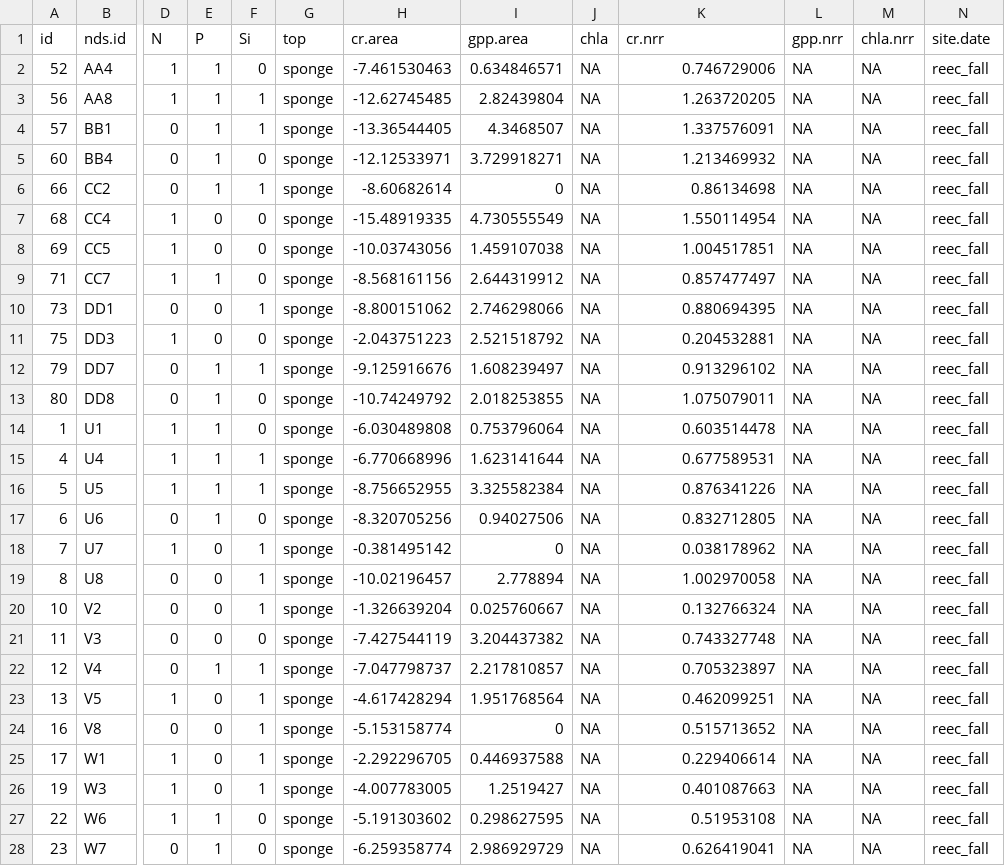
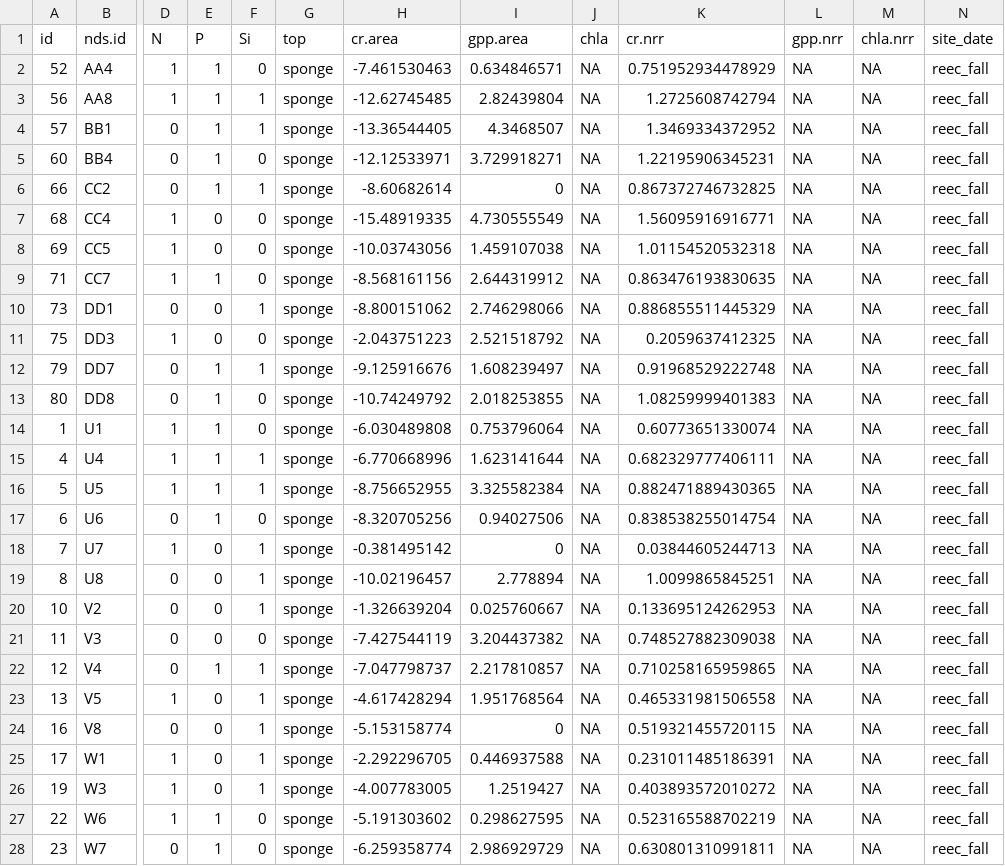
Before and after one commit to clayarango/Yakima-Ag-Sampling, a CSV file: NRR files/reec_fall_nrr.csv, drawn as a sheet; only a part is shown, gaps mark what is left out; the diff covers the shown part only; the diff names each change by its address in the sheet, - before the commit and + after, or states it on an @@ line.

```diff
--- a/NRR files/reec_fall_nrr.csv
+++ b/NRR files/reec_fall_nrr.csv
-N1: site.date
+N1: site_date
-K2 (cr.nrr): 0.746729006
+K2 (cr.nrr): 0.751952934478929
-K3 (cr.nrr): 1.263720205
+K3 (cr.nrr): 1.2725608742794
-K4 (cr.nrr): 1.337576091
+K4 (cr.nrr): 1.3469334372952
-K5 (cr.nrr): 1.213469932
+K5 (cr.nrr): 1.22195906345231
-K6 (cr.nrr): 0.86134698
+K6 (cr.nrr): 0.867372746732825
-K7 (cr.nrr): 1.550114954
+K7 (cr.nrr): 1.56095916916771
-K8 (cr.nrr): 1.004517851
+K8 (cr.nrr): 1.01154520532318
-K9 (cr.nrr): 0.857477497
+K9 (cr.nrr): 0.863476193830635
-K10 (cr.nrr): 0.880694395
+K10 (cr.nrr): 0.886855511445329
-K11 (cr.nrr): 0.204532881
+K11 (cr.nrr): 0.2059637412325
-K12 (cr.nrr): 0.913296102
+K12 (cr.nrr): 0.91968529222748
-K13 (cr.nrr): 1.075079011
+K13 (cr.nrr): 1.08259999401383
-K14 (cr.nrr): 0.603514478
+K14 (cr.nrr): 0.60773651330074
-K15 (cr.nrr): 0.677589531
+K15 (cr.nrr): 0.682329777406111
-K16 (cr.nrr): 0.876341226
+K16 (cr.nrr): 0.882471889430365
-K17 (cr.nrr): 0.832712805
+K17 (cr.nrr): 0.838538255014754
-K18 (cr.nrr): 0.038178962
+K18 (cr.nrr): 0.03844605244713
-K19 (cr.nrr): 1.002970058
+K19 (cr.nrr): 1.0099865845251
-K20 (cr.nrr): 0.132766324
+K20 (cr.nrr): 0.133695124262953
-K21 (cr.nrr): 0.743327748
+K21 (cr.nrr): 0.748527882309038
-K22 (cr.nrr): 0.705323897
+K22 (cr.nrr): 0.710258165959865
-K23 (cr.nrr): 0.462099251
+K23 (cr.nrr): 0.465331981506558
-K24 (cr.nrr): 0.515713652
+K24 (cr.nrr): 0.519321455720115
-K25 (cr.nrr): 0.229406614
+K25 (cr.nrr): 0.231011485186391
-K26 (cr.nrr): 0.401087663
+K26 (cr.nrr): 0.403893572010272
-K27 (cr.nrr): 0.51953108
+K27 (cr.nrr): 0.523165588702219
-K28 (cr.nrr): 0.626419041
+K28 (cr.nrr): 0.630801310991811
```
Also changed, not shown: 91 edited cells elsewhere in this file, NRR files/aht_fall_nrr.csv, NRR files/aht_summer_nrr.csv, 17 other files.
